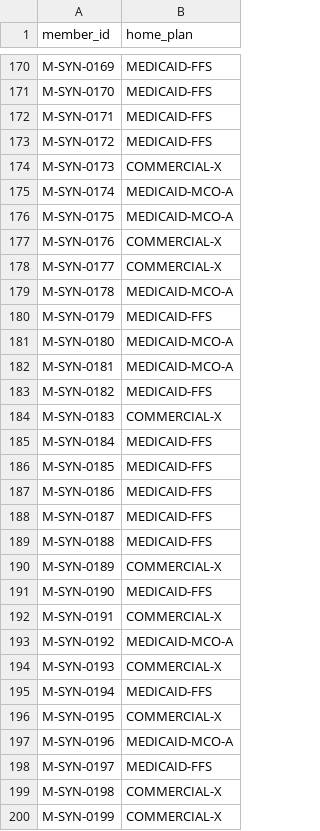
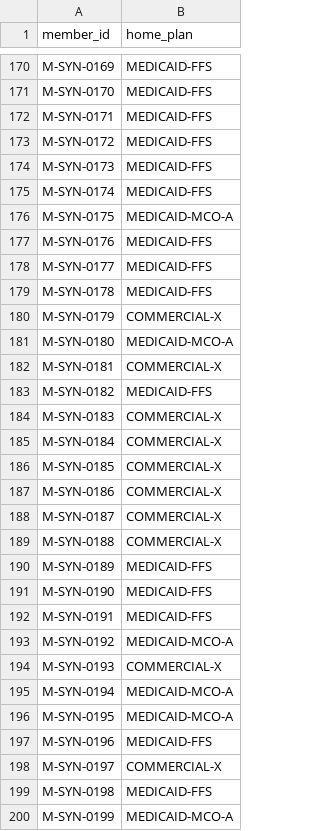
Before and after one commit to shubhamkumarsingh91-lgtm/claims-denial-copilot, a CSV file: data/synthetic/generated/members.csv, drawn as a sheet; only a part is shown, gaps mark what is left out; the diff covers the shown part only.

```diff
--- a/data/synthetic/generated/members.csv
+++ b/data/synthetic/generated/members.csv
@@ -173,28 +173,28 @@ M-SYN-0171,MEDICAID-FFS
 M-SYN-0172,MEDICAID-FFS
-M-SYN-0173,COMMERCIAL-X
-M-SYN-0174,MEDICAID-MCO-A
+M-SYN-0173,MEDICAID-FFS
+M-SYN-0174,MEDICAID-FFS
 M-SYN-0175,MEDICAID-MCO-A
-M-SYN-0176,COMMERCIAL-X
-M-SYN-0177,COMMERCIAL-X
-M-SYN-0178,MEDICAID-MCO-A
-M-SYN-0179,MEDICAID-FFS
+M-SYN-0176,MEDICAID-FFS
+M-SYN-0177,MEDICAID-FFS
+M-SYN-0178,MEDICAID-FFS
+M-SYN-0179,COMMERCIAL-X
 M-SYN-0180,MEDICAID-MCO-A
-M-SYN-0181,MEDICAID-MCO-A
+M-SYN-0181,COMMERCIAL-X
 M-SYN-0182,MEDICAID-FFS
 M-SYN-0183,COMMERCIAL-X
-M-SYN-0184,MEDICAID-FFS
-M-SYN-0185,MEDICAID-FFS
-M-SYN-0186,MEDICAID-FFS
-M-SYN-0187,MEDICAID-FFS
-M-SYN-0188,MEDICAID-FFS
-M-SYN-0189,COMMERCIAL-X
+M-SYN-0184,COMMERCIAL-X
+M-SYN-0185,COMMERCIAL-X
+M-SYN-0186,COMMERCIAL-X
+M-SYN-0187,COMMERCIAL-X
+M-SYN-0188,COMMERCIAL-X
+M-SYN-0189,MEDICAID-FFS
 M-SYN-0190,MEDICAID-FFS
-M-SYN-0191,COMMERCIAL-X
+M-SYN-0191,MEDICAID-FFS
 M-SYN-0192,MEDICAID-MCO-A
 M-SYN-0193,COMMERCIAL-X
-M-SYN-0194,MEDICAID-FFS
-M-SYN-0195,COMMERCIAL-X
-M-SYN-0196,MEDICAID-MCO-A
-M-SYN-0197,MEDICAID-FFS
-M-SYN-0198,COMMERCIAL-X
-M-SYN-0199,COMMERCIAL-X
+M-SYN-0194,MEDICAID-MCO-A
+M-SYN-0195,MEDICAID-MCO-A
+M-SYN-0196,MEDICAID-FFS
+M-SYN-0197,COMMERCIAL-X
+M-SYN-0198,MEDICAID-FFS
+M-SYN-0199,MEDICAID-MCO-A
```
Also changed, not shown: 1 edited cell elsewhere in this file, data/reference/carc_mapping.csv, data/synthetic/generated/authorizations.csv, 16 other files.
